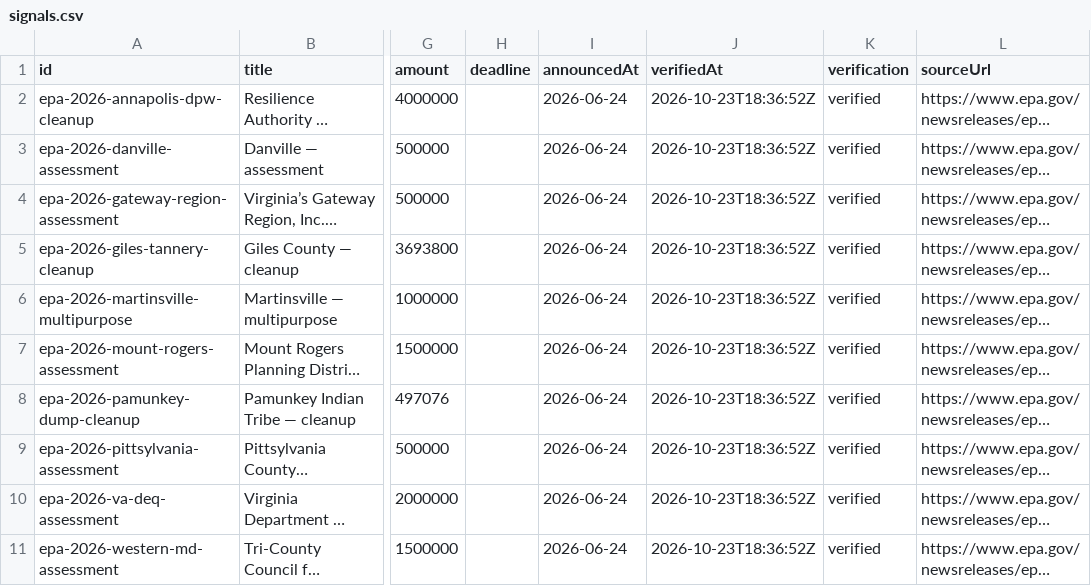
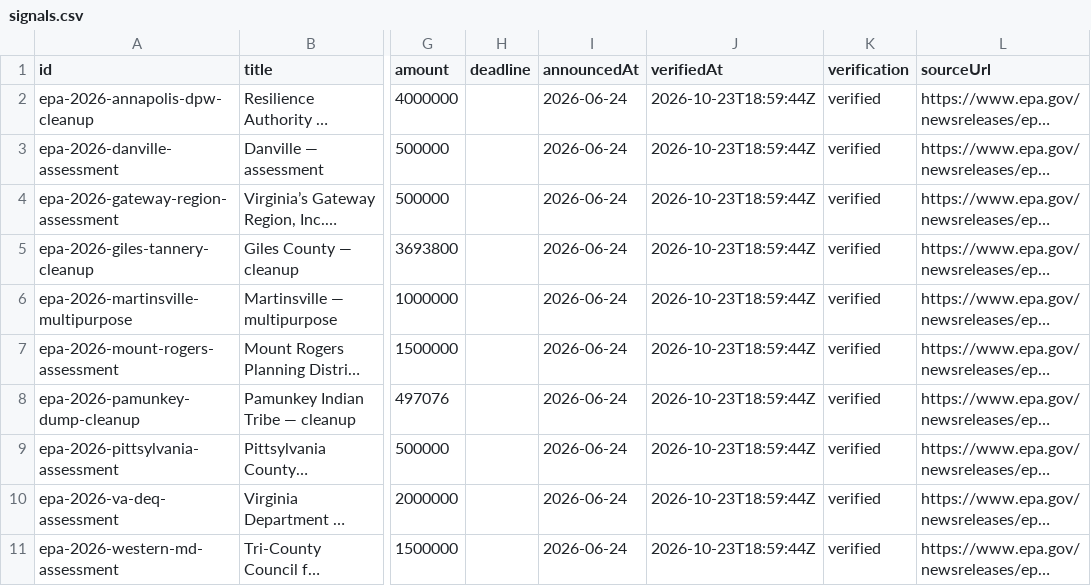
Before and after one commit to tzj410/CleanupSignal, a CSV file: public/reports/signals.csv, drawn as a sheet; only a part is shown, gaps mark what is left out; long unchanged cells end in …; the diff names each change by its address in the sheet, - before the commit and + after, or states it on an @@ line.

Commit message:
Refresh verified source checks and environmental project brief

```diff
--- a/public/reports/signals.csv
+++ b/public/reports/signals.csv
-J2:J11 (verifiedAt): 2026-10-23T18:36:52Z
+J2:J11 (verifiedAt): 2026-10-23T18:59:44Z
```
Also changed, not shown: 3 other files.
